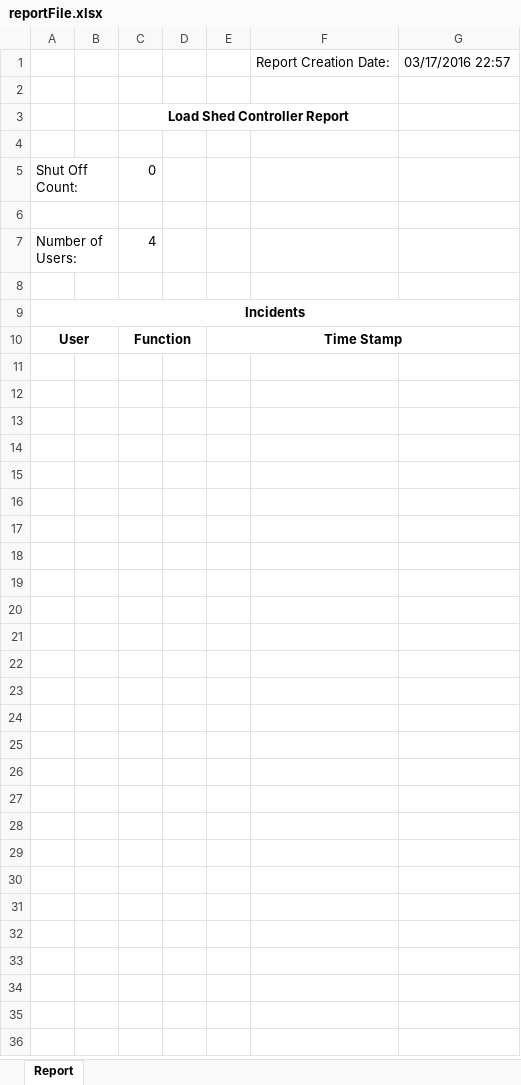
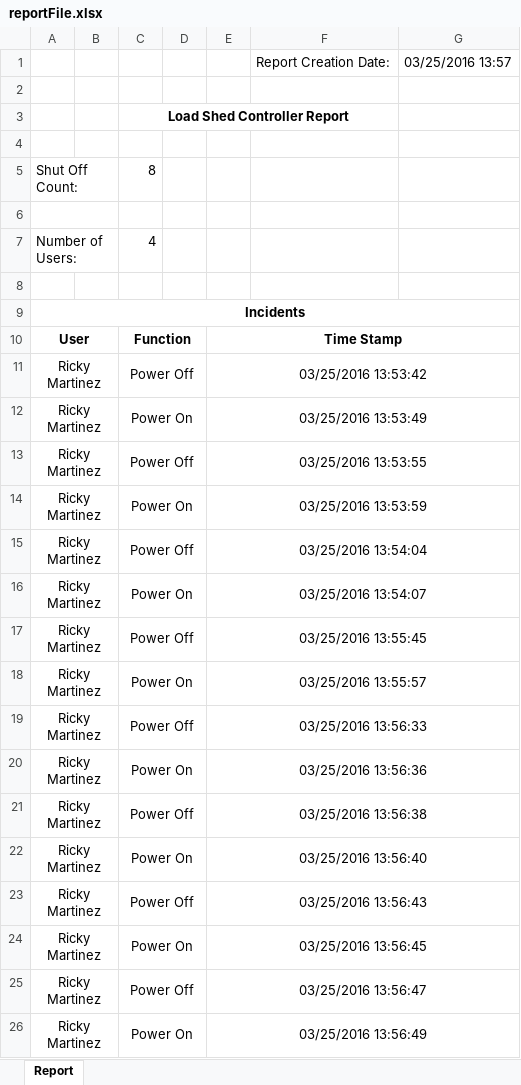
Before and after one commit to ricky0571645/LoadShedApplication, an Excel workbook: reportFile.xlsx, sheet Report, drawn as a sheet; values as stored, in another font and other column widths than the file's, no borders; the diff names each change by its address in the sheet, - before the commit and + after, or states it on an @@ line.

```diff
--- a/reportFile.xlsx (sheet Report)
+++ b/reportFile.xlsx (sheet Report)
-G1: 03/17/2016 22:57
+G1: 03/25/2016 13:57
-C5: 0
+C5: 8
+row 11: Ricky Martinez |  | Power Off |  | 03/25/2016 13:53:42
+row 12: Ricky Martinez |  | Power On |  | 03/25/2016 13:53:49
+row 13: Ricky Martinez |  | Power Off |  | 03/25/2016 13:53:55
+row 14: Ricky Martinez |  | Power On |  | 03/25/2016 13:53:59
+row 15: Ricky Martinez |  | Power Off |  | 03/25/2016 13:54:04
+row 16: Ricky Martinez |  | Power On |  | 03/25/2016 13:54:07
+row 17: Ricky Martinez |  | Power Off |  | 03/25/2016 13:55:45
+row 18: Ricky Martinez |  | Power On |  | 03/25/2016 13:55:57
+row 19: Ricky Martinez |  | Power Off |  | 03/25/2016 13:56:33
+row 20: Ricky Martinez |  | Power On |  | 03/25/2016 13:56:36
+row 21: Ricky Martinez |  | Power Off |  | 03/25/2016 13:56:38
+row 22: Ricky Martinez |  | Power On |  | 03/25/2016 13:56:40
+row 23: Ricky Martinez |  | Power Off |  | 03/25/2016 13:56:43
+row 24: Ricky Martinez |  | Power On |  | 03/25/2016 13:56:45
+row 25: Ricky Martinez |  | Power Off |  | 03/25/2016 13:56:47
+row 26: Ricky Martinez |  | Power On |  | 03/25/2016 13:56:49
```
Also changed, not shown: 9 other files.
